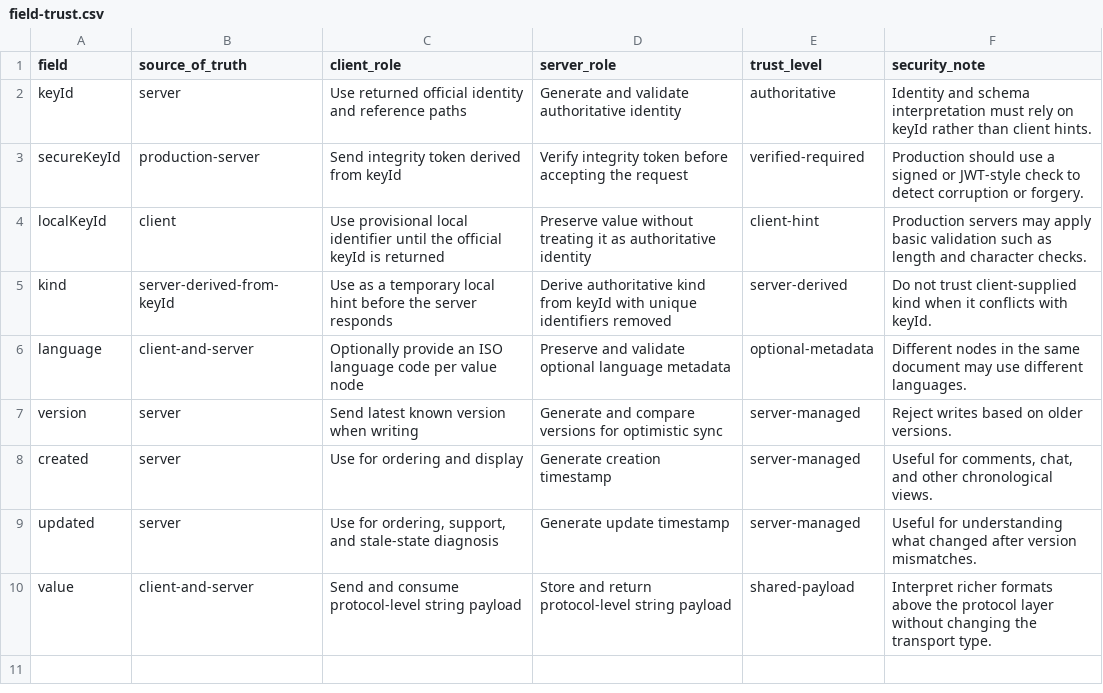
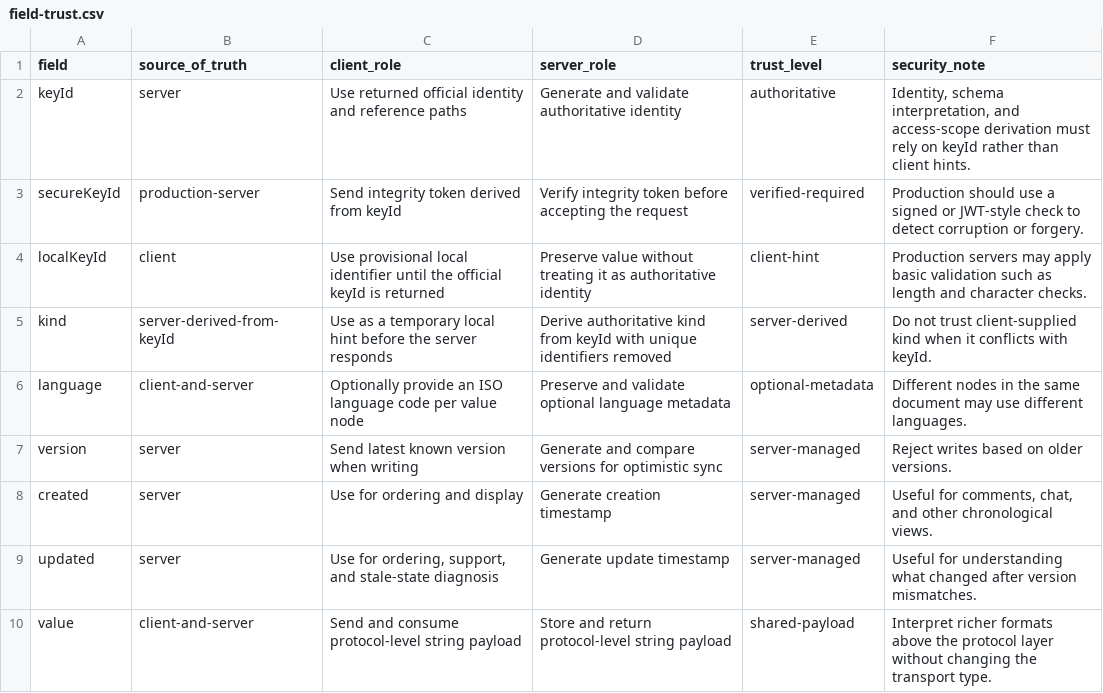
Before and after one commit to flarebyte/chatty_ratatoskr, a CSV file: doc/design-meta/examples/field-trust.csv, drawn as a sheet.

```diff
--- a/doc/design-meta/examples/field-trust.csv
+++ b/doc/design-meta/examples/field-trust.csv
@@ -1,3 +1,3 @@
 field,source_of_truth,client_role,server_role,trust_level,security_note
-keyId,server,Use returned official identity and reference paths,Generate and validate authoritative identity,authoritative,Identity and schema interpretation must rely on keyId rather than client hints.
+keyId,server,Use returned official identity and reference paths,Generate and validate authoritative identity,authoritative,"Identity, schema interpretation, and access-scope derivation must rely on keyId rather than client hints."
 secureKeyId,production-server,Send integrity token derived from keyId,Verify integrity token before accepting the request,verified-required,Production should use a signed or JWT-style check to detect corruption or forgery.
```
Also changed, not shown: doc/design-meta/examples/entity-fields.csv, 6 other files.
